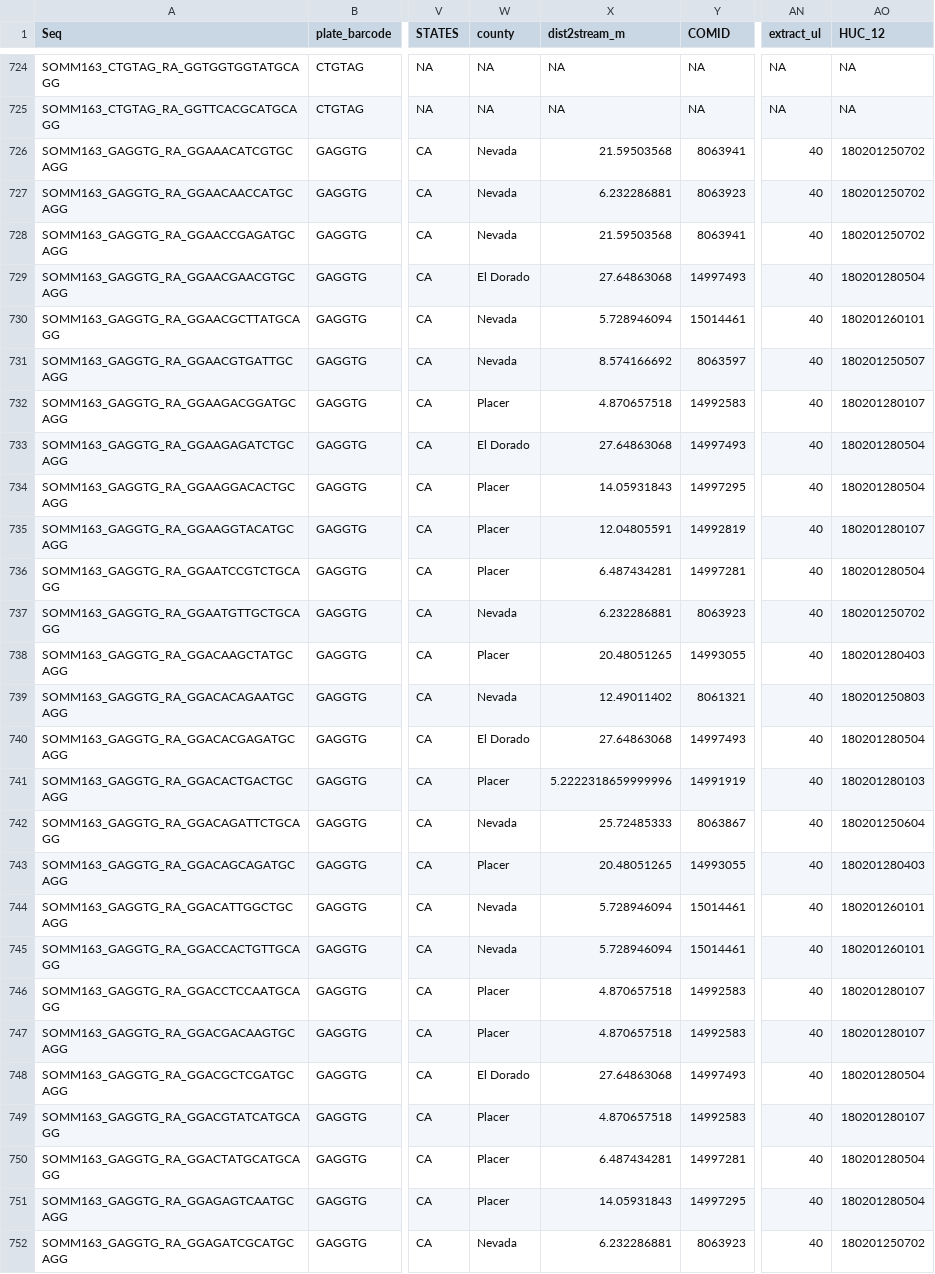
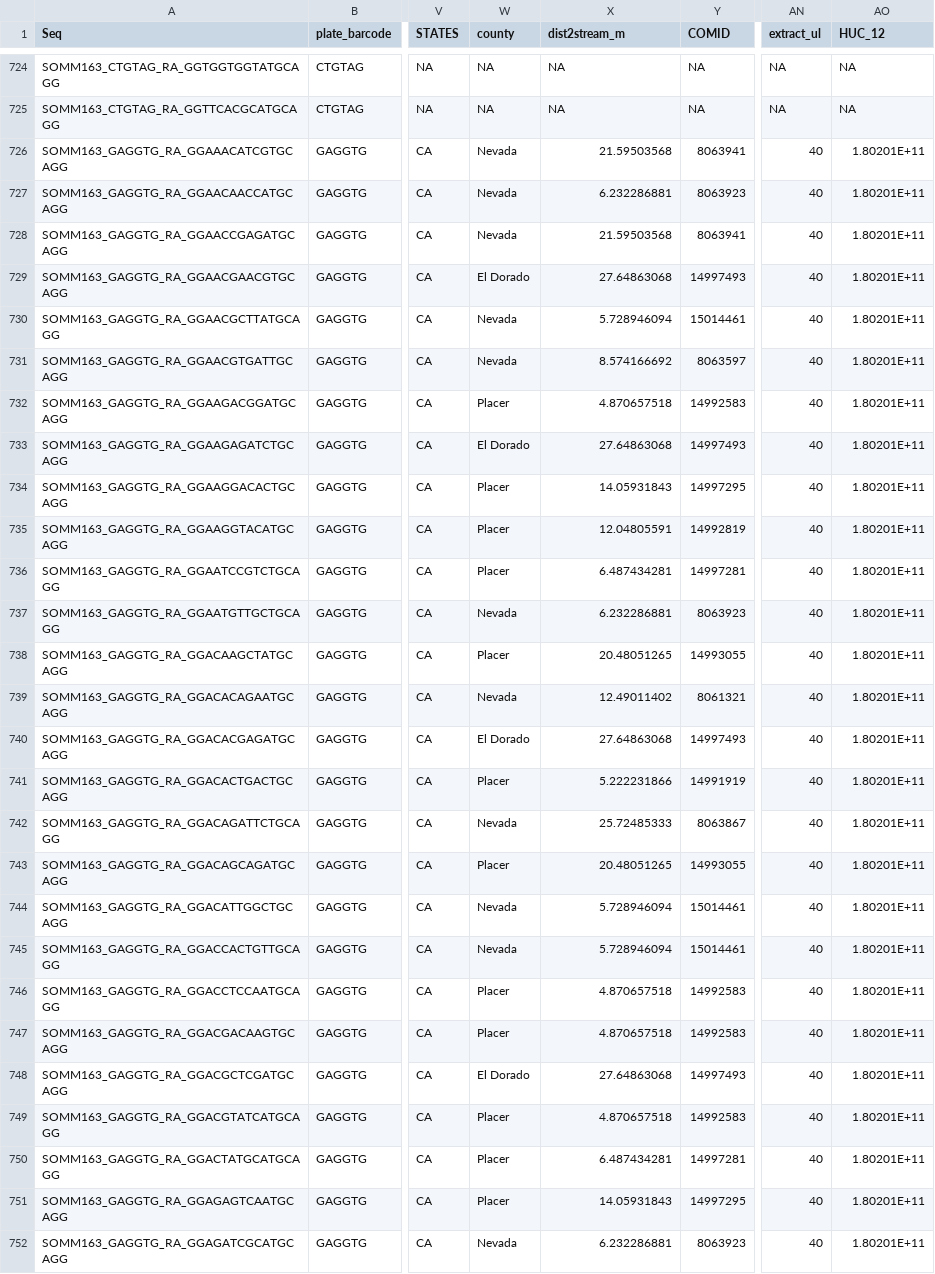
Before and after one commit to ryanpeek/rabo_rangewide, a CSV file: data/rapture06_metadata_revised.csv, drawn as a sheet; only a part is shown, gaps mark what is left out; the diff covers the shown part only; the diff names each change by its address in the sheet, - before the commit and + after, or states it on an @@ line.

```diff
--- a/data/rapture06_metadata_revised.csv
+++ b/data/rapture06_metadata_revised.csv
-AO726:AO728 (HUC_12): 180201250702
+AO726:AO728 (HUC_12): 1.80201E+11
-AO729 (HUC_12): 180201280504
+AO729 (HUC_12): 1.80201E+11
-AO730 (HUC_12): 180201260101
+AO730 (HUC_12): 1.80201E+11
-AO731 (HUC_12): 180201250507
+AO731 (HUC_12): 1.80201E+11
-AO732 (HUC_12): 180201280107
+AO732 (HUC_12): 1.80201E+11
-AO733:AO734 (HUC_12): 180201280504
+AO733:AO734 (HUC_12): 1.80201E+11
-AO735 (HUC_12): 180201280107
+AO735 (HUC_12): 1.80201E+11
-AO736 (HUC_12): 180201280504
+AO736 (HUC_12): 1.80201E+11
-AO737 (HUC_12): 180201250702
+AO737 (HUC_12): 1.80201E+11
-AO738 (HUC_12): 180201280403
+AO738 (HUC_12): 1.80201E+11
-AO739 (HUC_12): 180201250803
+AO739 (HUC_12): 1.80201E+11
-AO740 (HUC_12): 180201280504
+AO740 (HUC_12): 1.80201E+11
-X741 (dist2stream_m): 5.2222318659999996
+X741 (dist2stream_m): 5.222231866
-AO741 (HUC_12): 180201280103
+AO741 (HUC_12): 1.80201E+11
-AO742 (HUC_12): 180201250604
+AO742 (HUC_12): 1.80201E+11
-AO743 (HUC_12): 180201280403
+AO743 (HUC_12): 1.80201E+11
-AO744:AO745 (HUC_12): 180201260101
+AO744:AO745 (HUC_12): 1.80201E+11
-AO746:AO747 (HUC_12): 180201280107
+AO746:AO747 (HUC_12): 1.80201E+11
-AO748 (HUC_12): 180201280504
+AO748 (HUC_12): 1.80201E+11
-AO749 (HUC_12): 180201280107
+AO749 (HUC_12): 1.80201E+11
-AO750:AO751 (HUC_12): 180201280504
+AO750:AO751 (HUC_12): 1.80201E+11
-AO752 (HUC_12): 180201250702
+AO752 (HUC_12): 1.80201E+11
```
Also changed, not shown: 114 edited cells elsewhere in this file, data/rapture_metadata_rabo.csv, data/rapture_quant_metadata.csv, 34 other files.
